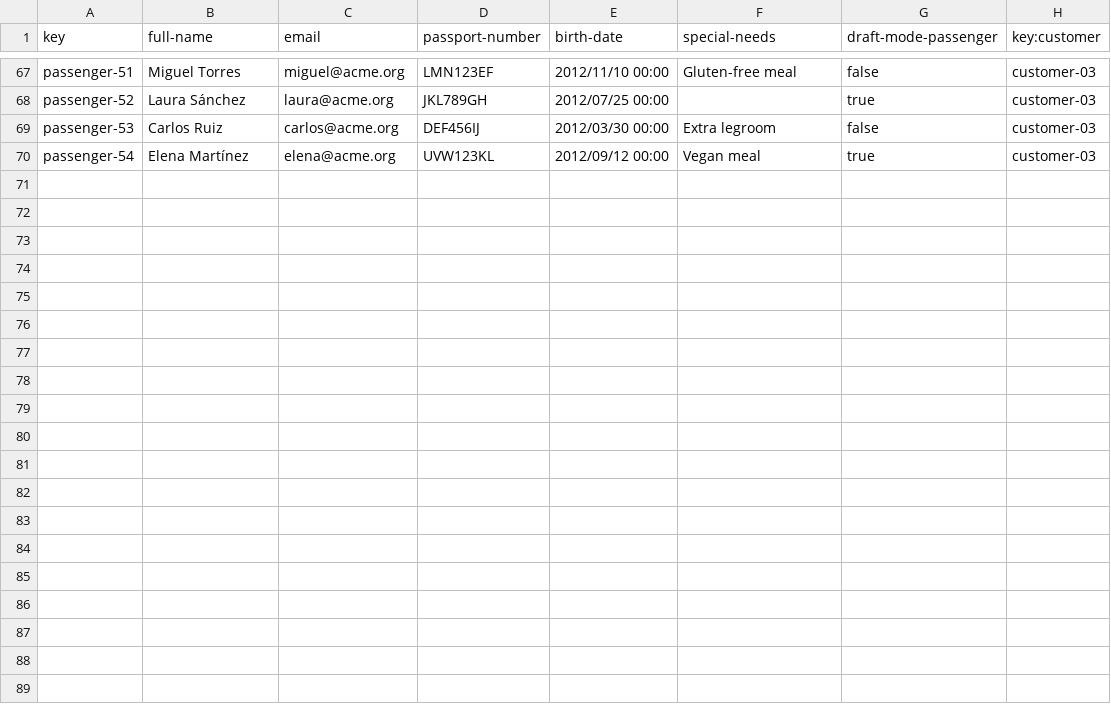
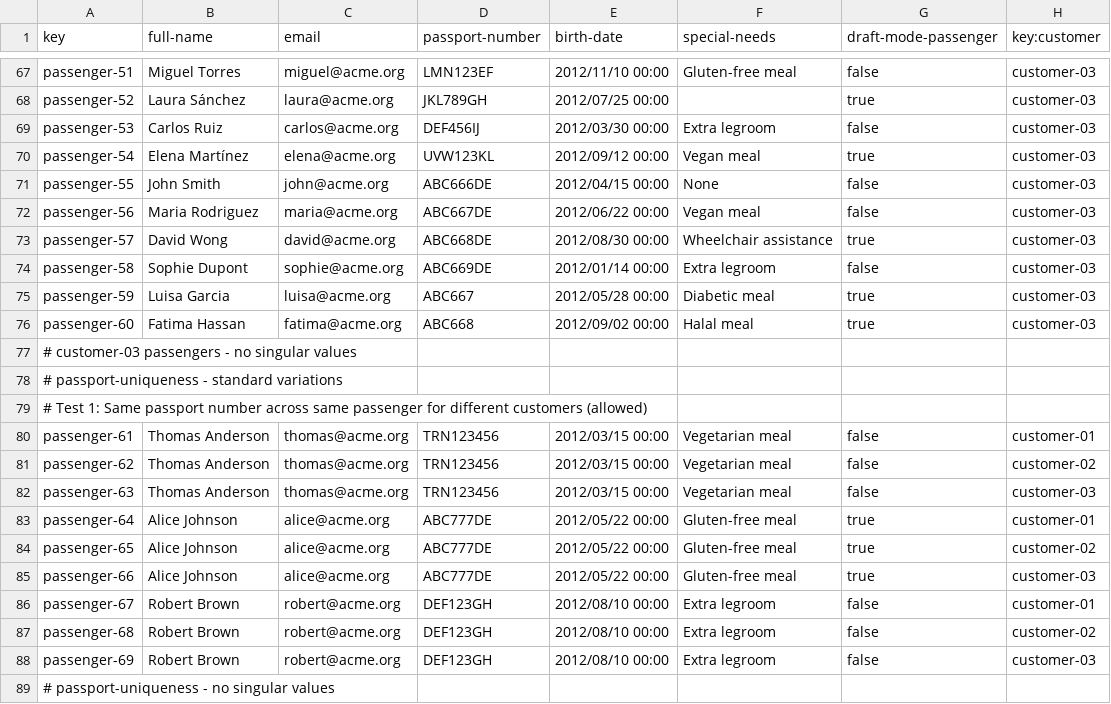
Before and after one commit to pabniecor/Acme-ANS-C3, a CSV file: src/main/resources/WEB-INF/data/sample/passenger.csv, drawn as a sheet; only a part is shown, gaps mark what is left out; the diff covers the shown part only; the diff names each change by its address in the sheet, - before the commit and + after, or states it on an @@ line.

Commit message:
Added validation for passport duplication in passenger entity. Modified passenger entity csv

```diff
--- a/src/main/resources/WEB-INF/data/sample/passenger.csv
+++ b/src/main/resources/WEB-INF/data/sample/passenger.csv
+row 71: passenger-55 | John Smith | john@acme.org | ABC666DE | 2012/04/15 00:00 | None | false | customer-03
+row 72: passenger-56 | Maria Rodriguez | maria@acme.org | ABC667DE | 2012/06/22 00:00 | Vegan meal | false | customer-03
+row 73: passenger-57 | David Wong | david@acme.org | ABC668DE | 2012/08/30 00:00 | Wheelchair assistance | true | customer-03
+row 74: passenger-58 | Sophie Dupont | sophie@acme.org | ABC669DE | 2012/01/14 00:00 | Extra legroom | false | customer-03
+row 75: passenger-59 | Luisa Garcia | luisa@acme.org | ABC667 | 2012/05/28 00:00 | Diabetic meal | true | customer-03
+row 76: passenger-60 | Fatima Hassan | fatima@acme.org | ABC668 | 2012/09/02 00:00 | Halal meal | true | customer-03
+row 77: # customer-03 passengers - no singular values
+row 78: # passport-uniqueness - standard variations
+row 79: # Test 1: Same passport number across same passenger for different customers (allowed)
+row 80: passenger-61 | Thomas Anderson | thomas@acme.org | TRN123456 | 2012/03/15 00:00 | Vegetarian meal | false | customer-01
+row 81: passenger-62 | Thomas Anderson | thomas@acme.org | TRN123456 | 2012/03/15 00:00 | Vegetarian meal | false | customer-02
+row 82: passenger-63 | Thomas Anderson | thomas@acme.org | TRN123456 | 2012/03/15 00:00 | Vegetarian meal | false | customer-03
+row 83: passenger-64 | Alice Johnson | alice@acme.org | ABC777DE | 2012/05/22 00:00 | Gluten-free meal | true | customer-01
+row 84: passenger-65 | Alice Johnson | alice@acme.org | ABC777DE | 2012/05/22 00:00 | Gluten-free meal | true | customer-02
+row 85: passenger-66 | Alice Johnson | alice@acme.org | ABC777DE | 2012/05/22 00:00 | Gluten-free meal | true | customer-03
+row 86: passenger-67 | Robert Brown | robert@acme.org | DEF123GH | 2012/08/10 00:00 | Extra legroom | false | customer-01
+row 87: passenger-68 | Robert Brown | robert@acme.org | DEF123GH | 2012/08/10 00:00 | Extra legroom | false | customer-02
+row 88: passenger-69 | Robert Brown | robert@acme.org | DEF123GH | 2012/08/10 00:00 | Extra legroom | false | customer-03
+row 89: # passport-uniqueness - no singular values
```
Also changed, not shown: 37 edited cells elsewhere in this file, 5 other files.
